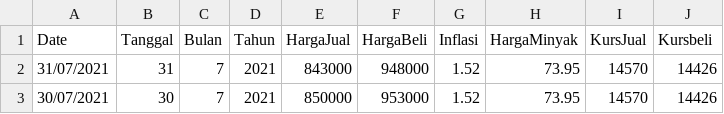
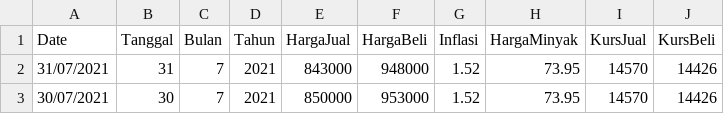
Before and after one commit to rakkaalhazimi/Prediksi-Harga-Emas, a CSV file: app/data/dataset_full.csv, drawn as a sheet; only a part is shown.

```diff
--- a/app/data/dataset_full.csv
+++ b/app/data/dataset_full.csv
@@ -1,2 +1,2 @@
-Date,Tanggal,Bulan,Tahun,HargaJual,HargaBeli,Inflasi,HargaMinyak,KursJual,Kursbeli
+Date,Tanggal,Bulan,Tahun,HargaJual,HargaBeli,Inflasi,HargaMinyak,KursJual,KursBeli
 31/07/2021,31,7,2021,843000,948000,1.52,73.95,14570,14426
```
Also changed, not shown: 5 other files.
